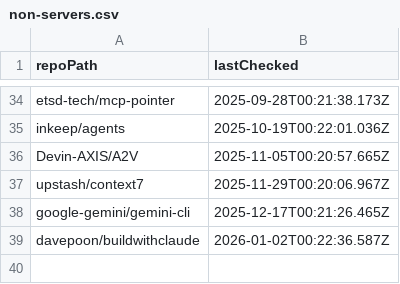
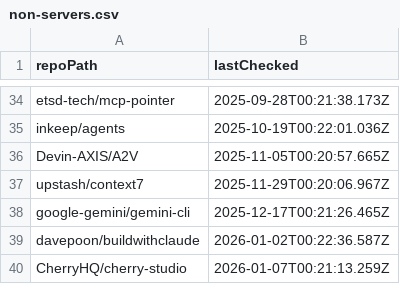
Before and after one commit to ThatGuySam/mcp-almanac, a CSV file: data/non-servers.csv, drawn as a sheet; only a part is shown, gaps mark what is left out; the diff names each change by its address in the sheet, - before the commit and + after, or states it on an @@ line.

```diff
--- a/data/non-servers.csv
+++ b/data/non-servers.csv
+row 40: CherryHQ/cherry-studio | 2026-01-07T00:21:13.259Z
```
Also changed, not shown: 10 other files.
